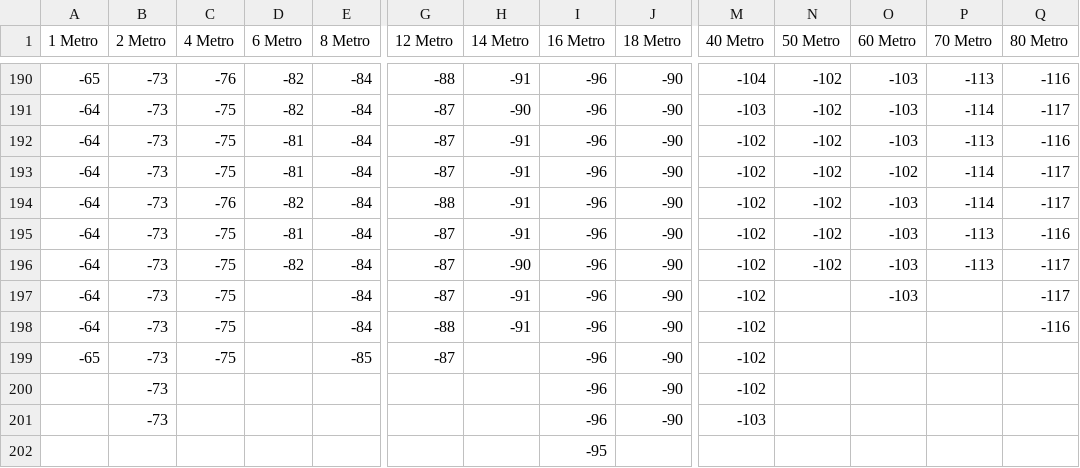
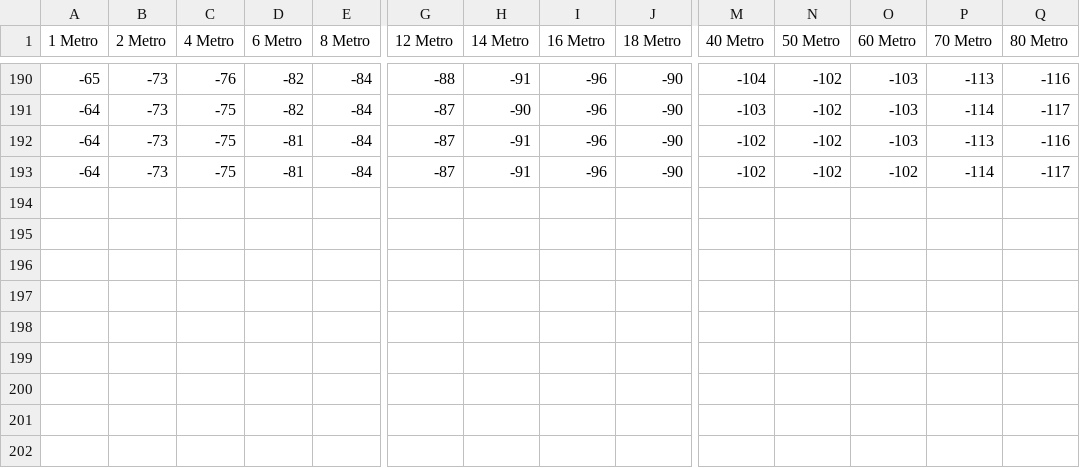
Before and after one commit to RafaLaureano/TCC_Rafael_Laureano, a CSV file: Matlab/Cenario 3.csv, drawn as a sheet; only a part is shown, gaps mark what is left out; rows hold the shown columns only; the diff names each change by its address in the sheet, - before the commit and + after, or states it on an @@ line.

```diff
--- a/Matlab/Cenario 3.csv
+++ b/Matlab/Cenario 3.csv
-row 194: -64 | -73 | -76 | -82 | -84 | -88 | -91 | -96 | -90 | -102 | -102 | -103 | -114 | -117
-row 195: -64 | -73 | -75 | -81 | -84 | -87 | -91 | -96 | -90 | -102 | -102 | -103 | -113 | -116
-row 196: -64 | -73 | -75 | -82 | -84 | -87 | -90 | -96 | -90 | -102 | -102 | -103 | -113 | -117
-row 197: -64 | -73 | -75 |  | -84 | -87 | -91 | -96 | -90 | -102 |  | -103 |  | -117
-row 198: -64 | -73 | -75 |  | -84 | -88 | -91 | -96 | -90 | -102 |  |  |  | -116
-row 199: -65 | -73 | -75 |  | -85 | -87 |  | -96 | -90 | -102
-row 200:  | -73 |  |  |  |  |  | -96 | -90 | -102
-row 201:  | -73 |  |  |  |  |  | -96 | -90 | -103
-row 202:  |  |  |  |  |  |  | -95
```
Also changed, not shown: Matlab/Cenario 1.csv, Matlab/Cenario 2.csv, 4 other files.
